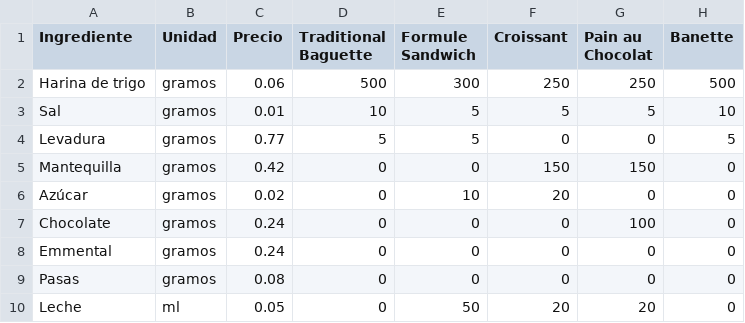
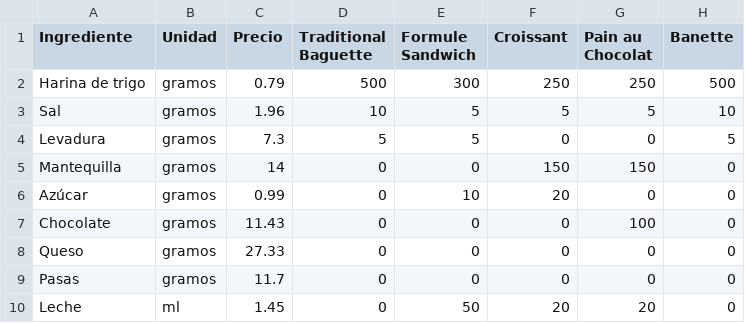
Before and after one commit to enzo418/io-abc-xyz, a CSV file: data/Ingredientes productos (A) - Ingredientes.csv, drawn as a sheet; only a part is shown; the diff names each change by its address in the sheet, - before the commit and + after, or states it on an @@ line.

Commit message:
Actualizando precios de los Ingredientes

```diff
--- a/data/Ingredientes productos (A) - Ingredientes.csv
+++ b/data/Ingredientes productos (A) - Ingredientes.csv
-C2 (Precio): 0.06
+C2 (Precio): 0.79
-C3 (Precio): 0.01
+C3 (Precio): 1.96
-C4 (Precio): 0.77
+C4 (Precio): 7.3
-C5 (Precio): 0.42
+C5 (Precio): 14
-C6 (Precio): 0.02
+C6 (Precio): 0.99
-C7 (Precio): 0.24
+C7 (Precio): 11.43
-A8 (Ingrediente): Emmental
+A8 (Ingrediente): Queso
-C8 (Precio): 0.24
+C8 (Precio): 27.33
-C9 (Precio): 0.08
+C9 (Precio): 11.7
-C10 (Precio): 0.05
+C10 (Precio): 1.45
```
